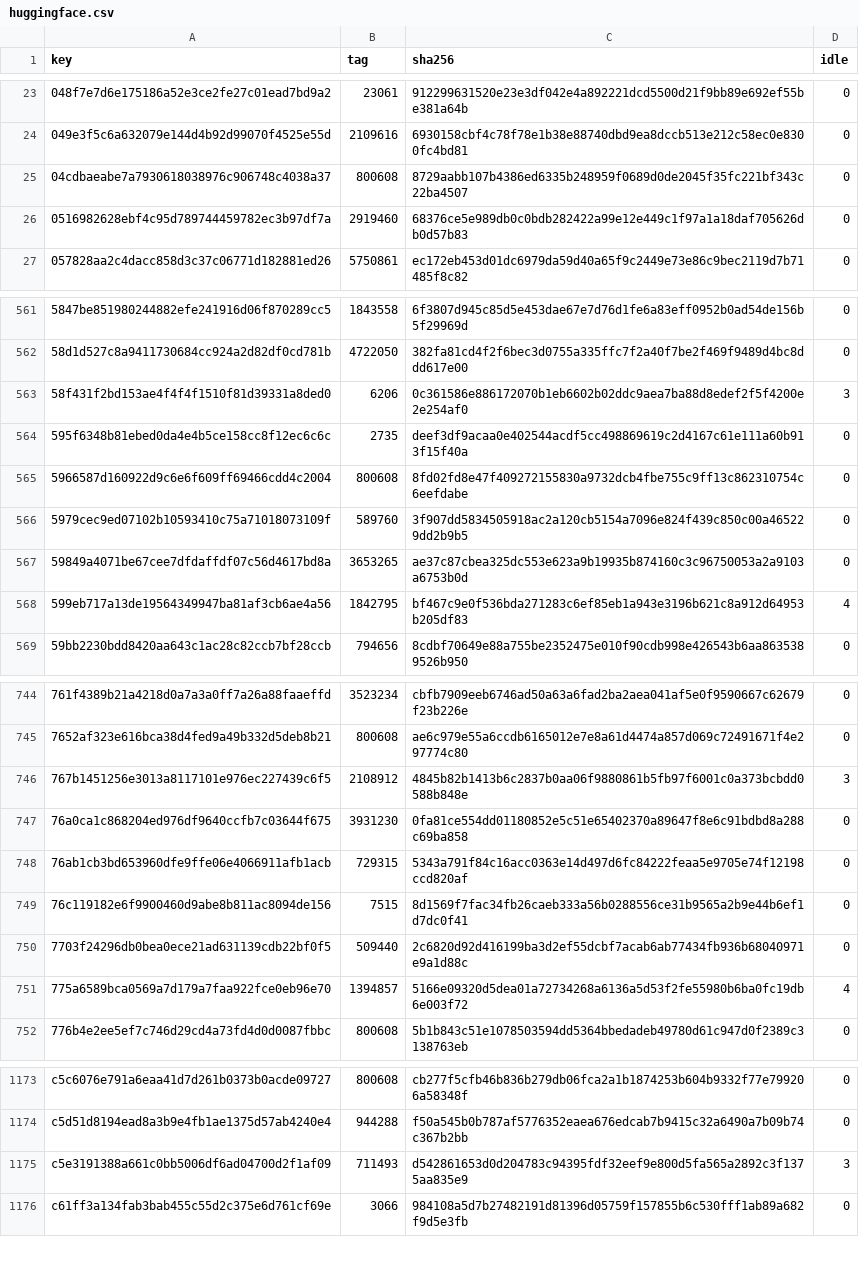
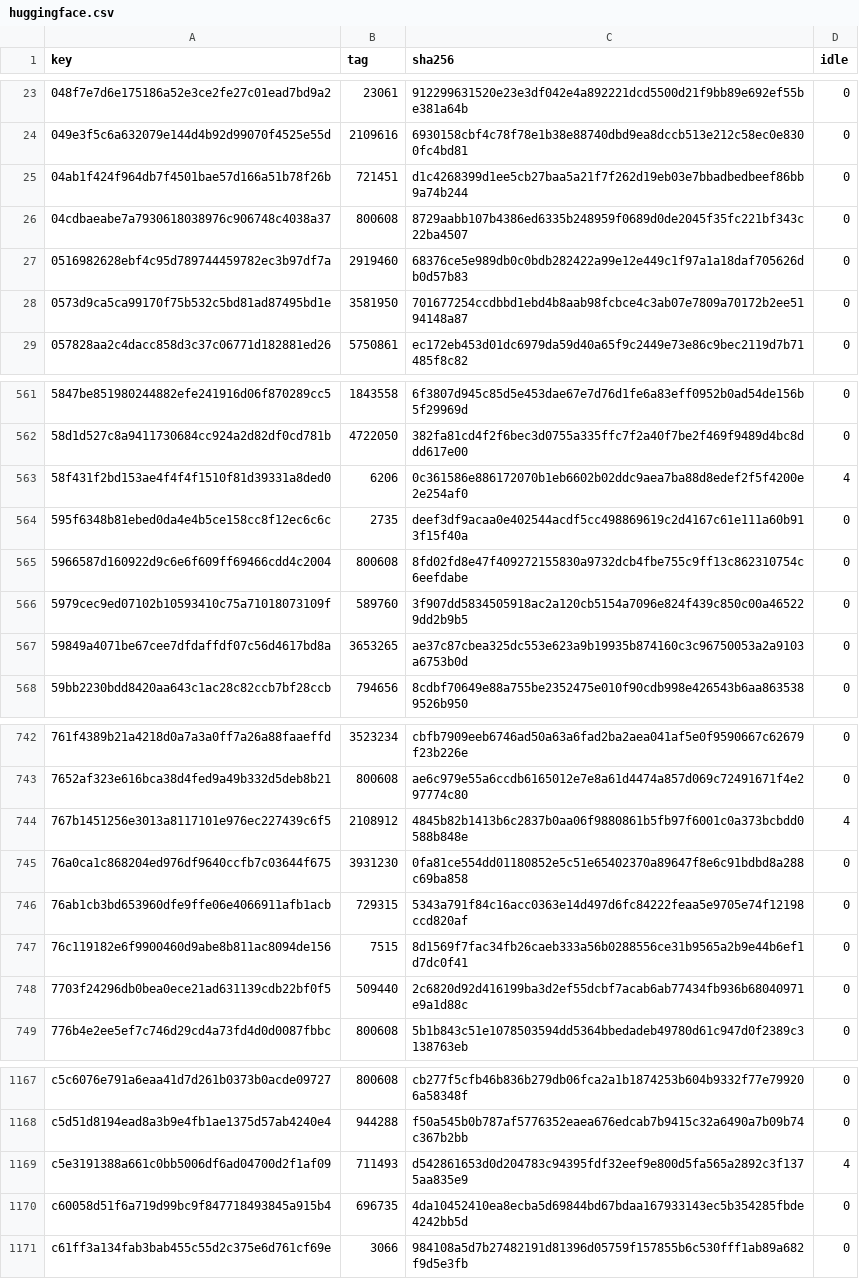
Before and after one commit to WICG/cross-origin-storage, a CSV file: public-hash-list/implementation/hash-cache/huggingface.csv, drawn as a sheet; only a part is shown, gaps mark what is left out; the diff covers the shown part only.

```diff
--- a/public-hash-list/implementation/hash-cache/huggingface.csv
+++ b/public-hash-list/implementation/hash-cache/huggingface.csv
@@ -24,4 +24,6 @@ key,tag,sha256,idle
 049e3f5c6a632079e144d4b92d99070f4525e55d,2109616,6930158cbf4c78f78e1b38e88740dbd9ea8dccb513e212c58ec0e8300fc4bd81,0
+04ab1f424f964db7f4501bae57d166a51b78f26b,721451,d1c4268399d1ee5cb27baa5a21f7f262d19eb03e7bbadbedbeef86bb9a74b244,0
 04cdbaeabe7a7930618038976c906748c4038a37,800608,8729aabb107b4386ed6335b248959f0689d0de2045f35fc221bf343c22ba4507,0
 0516982628ebf4c95d789744459782ec3b97df7a,2919460,68376ce5e989db0c0bdb282422a99e12e449c1f97a1a18daf705626db0d57b83,0
+0573d9ca5ca99170f75b532c5bd81ad87495bd1e,3581950,701677254ccdbbd1ebd4b8aab98fcbce4c3ab07e7809a70172b2ee5194148a87,0
 057828aa2c4dacc858d3c37c06771d182881ed26,5750861,ec172eb453d01dc6979da59d40a65f9c2449e73e86c9bec2119d7b71485f8c82,0
@@ -562,3 +562,3 @@ key,tag,sha256,idle
 58d1d527c8a9411730684cc924a2d82df0cd781b,4722050,382fa81cd4f2f6bec3d0755a335ffc7f2a40f7be2f469f9489d4bc8ddd617e00,0
-58f431f2bd153ae4f4f4f1510f81d39331a8ded0,6206,0c361586e886172070b1eb6602b02ddc9aea7ba88d8edef2f5f4200e2e254af0,3
+58f431f2bd153ae4f4f4f1510f81d39331a8ded0,6206,0c361586e886172070b1eb6602b02ddc9aea7ba88d8edef2f5f4200e2e254af0,4
 595f6348b81ebed0da4e4b5ce158cc8f12ec6c6c,2735,deef3df9acaa0e402544acdf5cc498869619c2d4167c61e111a60b913f15f40a,0
@@ -567,3 +567,2 @@ key,tag,sha256,idle
 59849a4071be67cee7dfdaffdf07c56d4617bd8a,3653265,ae37c87cbea325dc553e623a9b19935b874160c3c96750053a2a9103a6753b0d,0
-599eb717a13de19564349947ba81af3cb6ae4a56,1842795,bf467c9e0f536bda271283c6ef85eb1a943e3196b621c8a912d64953b205df83,4
 59bb2230bdd8420aa643c1ac28c82ccb7bf28ccb,794656,8cdbf70649e88a755be2352475e010f90cdb998e426543b6aa8635389526b950,0
@@ -745,3 +743,3 @@ key,tag,sha256,idle
 7652af323e616bca38d4fed9a49b332d5deb8b21,800608,ae6c979e55a6ccdb6165012e7e8a61d4474a857d069c72491671f4e297774c80,0
-767b1451256e3013a8117101e976ec227439c6f5,2108912,4845b82b1413b6c2837b0aa06f9880861b5fb97f6001c0a373bcbdd0588b848e,3
+767b1451256e3013a8117101e976ec227439c6f5,2108912,4845b82b1413b6c2837b0aa06f9880861b5fb97f6001c0a373bcbdd0588b848e,4
 76a0ca1c868204ed976df9640ccfb7c03644f675,3931230,0fa81ce554dd01180852e5c51e65402370a89647f8e6c91bdbd8a288c69ba858,0
@@ -750,3 +748,2 @@ key,tag,sha256,idle
 7703f24296db0bea0ece21ad631139cdb22bf0f5,509440,2c6820d92d416199ba3d2ef55dcbf7acab6ab77434fb936b68040971e9a1d88c,0
-775a6589bca0569a7d179a7faa922fce0eb96e70,1394857,5166e09320d5dea01a72734268a6136a5d53f2fe55980b6ba0fc19db6e003f72,4
 776b4e2ee5ef7c746d29cd4a73fd4d0d0087fbbc,800608,5b1b843c51e1078503594dd5364bbedadeb49780d61c947d0f2389c3138763eb,0
@@ -1174,3 +1168,4 @@ c5c6076e791a6eaa41d7d261b0373b0acde09727,800608,cb277f5cfb46b836b279db06fca2a1b1
 c5d51d8194ead8a3b9e4fb1ae1375d57ab4240e4,944288,f50a545b0b787af5776352eaea676edcab7b9415c32a6490a7b09b74c367b2bb,0
-c5e3191388a661c0bb5006df6ad04700d2f1af09,711493,d542861653d0d204783c94395fdf32eef9e800d5fa565a2892c3f1375aa835e9,3
+c5e3191388a661c0bb5006df6ad04700d2f1af09,711493,d542861653d0d204783c94395fdf32eef9e800d5fa565a2892c3f1375aa835e9,4
+c60058d51f6a719d99bc9f847718493845a915b4,696735,4da10452410ea8ecba5d69844bd67bdaa167933143ec5b354285fbde4242bb5d,0
 c61ff3a134fab3bab455c55d2c375e6d761cf69e,3066,984108a5d7b27482191d81396d05759f157855b6c530fff1ab89a682f9d5e3fb,0
```
Also changed, not shown: 2 added rows, 8 removed rows and 25 edited cells elsewhere in this file, public-hash-list/implementation/hash-cache/chromium-pervasive.csv, public-hash-list/implementation/hash-cache/google-hosted-libraries.csv, 9 other files.
